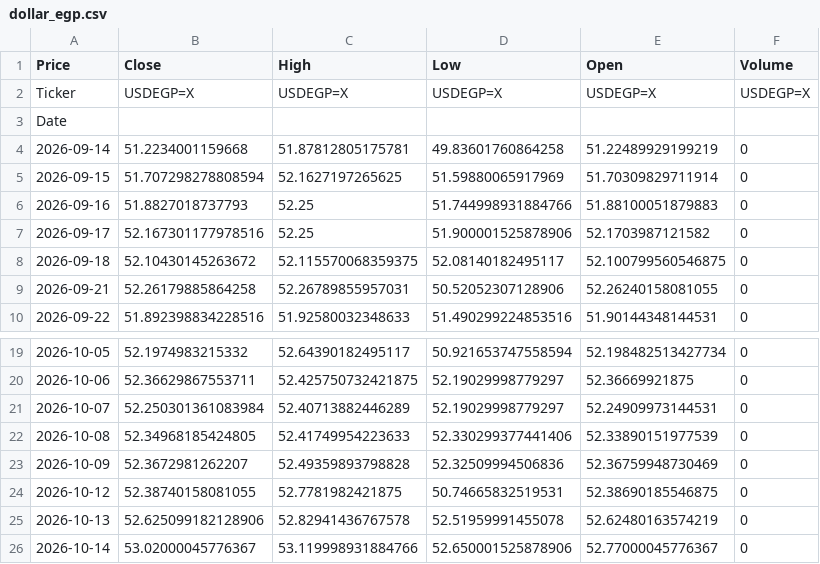
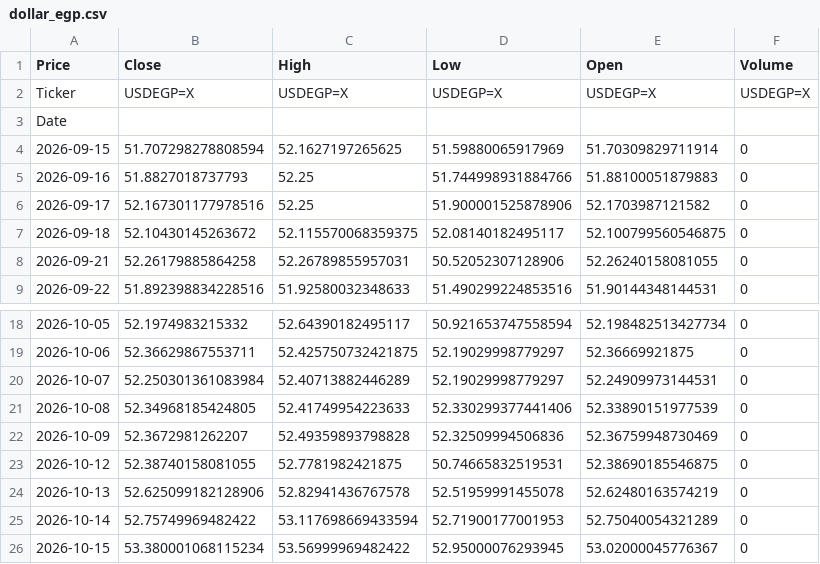
Before and after one commit to abdelaalahmed/gold-market-pipeline, a CSV file: dollar_egp.csv, drawn as a sheet; only a part is shown, gaps mark what is left out.

```diff
--- a/dollar_egp.csv
+++ b/dollar_egp.csv
@@ -3,3 +3,2 @@ Ticker,USDEGP=X,USDEGP=X,USDEGP=X,USDEGP=X,USDEGP=X
 Date,,,,,
-2026-09-14,51.2234001159668,51.87812805175781,49.83601760864258,51.22489929199219,0
 2026-09-15,51.707298278808594,52.1627197265625,51.59880065917969,51.70309829711914,0
@@ -25,2 +24,3 @@ Date,,,,,
 2026-10-13,52.625099182128906,52.82941436767578,52.51959991455078,52.62480163574219,0
-2026-10-14,53.02000045776367,53.119998931884766,52.650001525878906,52.77000045776367,0
+2026-10-14,52.75749969482422,53.117698669433594,52.71900177001953,52.75040054321289,0
+2026-10-15,53.380001068115234,53.56999969482422,52.95000076293945,53.02000045776367,0
```
Also changed, not shown: gold_data.csv, oil_data.csv.
